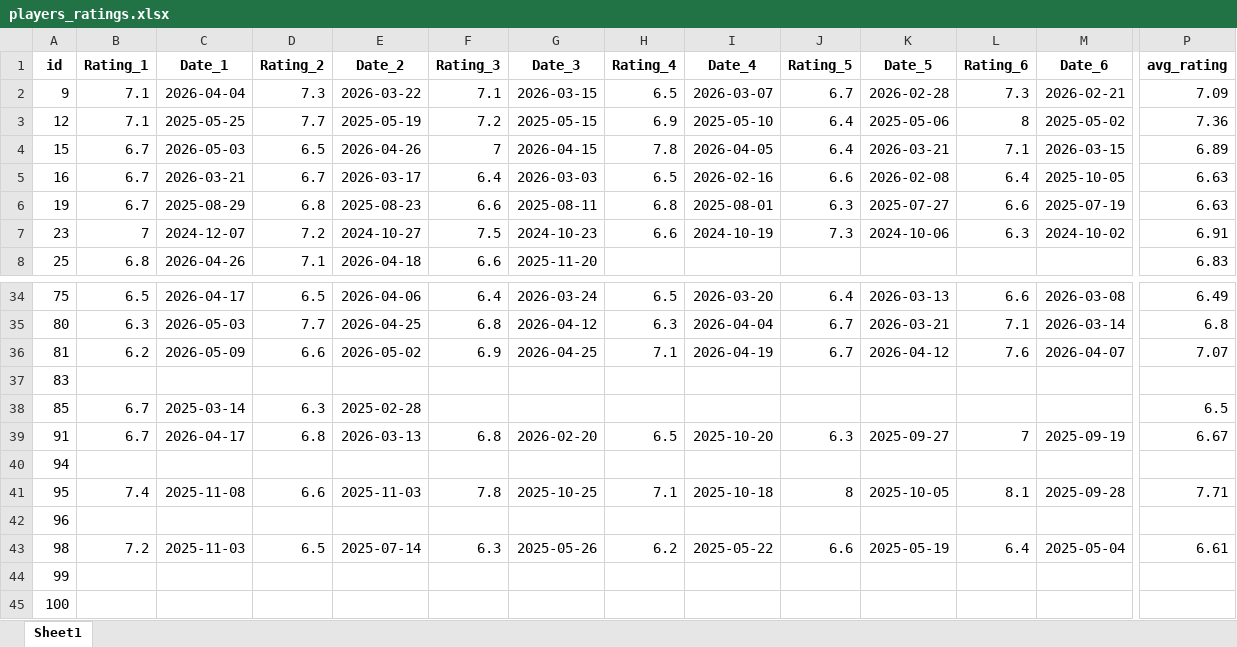
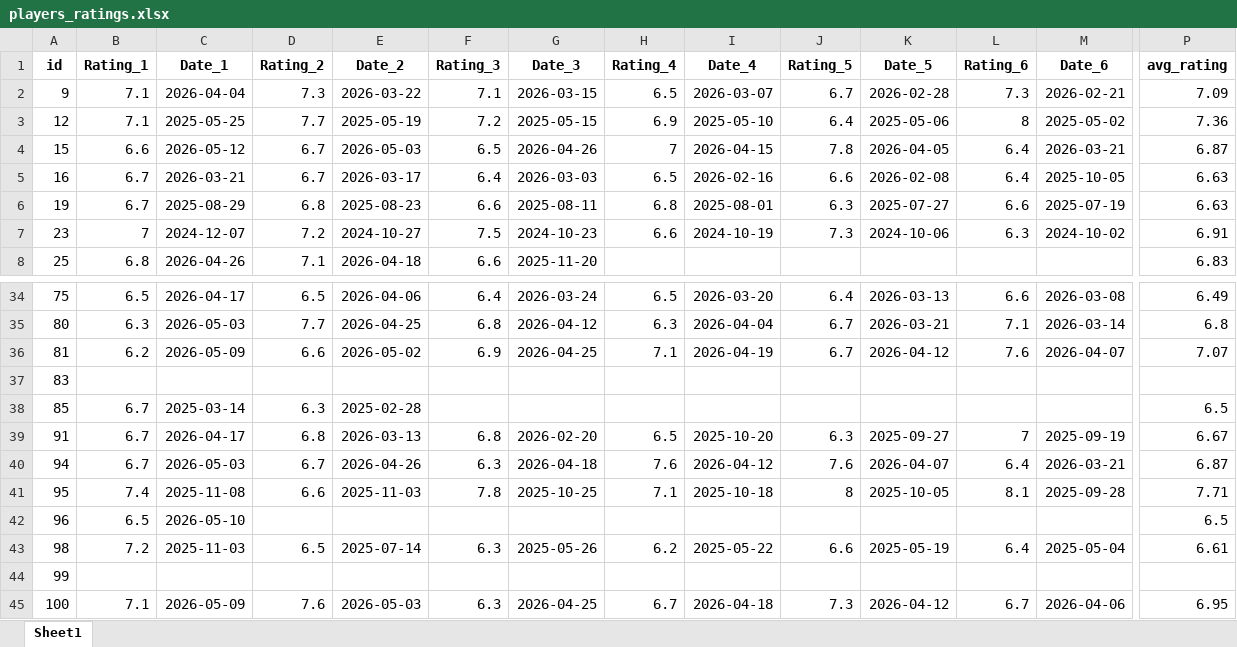
Before and after one commit to PetrMelicharik/fmscoutscz, an Excel workbook: players_ratings.xlsx, sheet Sheet1, drawn as a sheet; only a part is shown, gaps mark what is left out; values as stored, in another font and other column widths than the file's, no borders; the diff covers the shown part only; the diff names each change by its address in the sheet, - before the commit and + after, or states it on an @@ line.

```diff
--- a/players_ratings.xlsx (sheet Sheet1)
+++ b/players_ratings.xlsx (sheet Sheet1)
-B4 (Rating_1): 6.7
+B4 (Rating_1): 6.6
-C4 (Date_1): 2026-05-03
+C4 (Date_1): 2026-05-12
-D4 (Rating_2): 6.5
+D4 (Rating_2): 6.7
-E4 (Date_2): 2026-04-26
+E4 (Date_2): 2026-05-03
-F4 (Rating_3): 7
+F4 (Rating_3): 6.5
-G4 (Date_3): 2026-04-15
+G4 (Date_3): 2026-04-26
-H4 (Rating_4): 7.8
+H4 (Rating_4): 7
-I4 (Date_4): 2026-04-05
+I4 (Date_4): 2026-04-15
-J4 (Rating_5): 6.4
+J4 (Rating_5): 7.8
-K4 (Date_5): 2026-03-21
+K4 (Date_5): 2026-04-05
-L4 (Rating_6): 7.1
+L4 (Rating_6): 6.4
-M4 (Date_6): 2026-03-15
+M4 (Date_6): 2026-03-21
-P4 (avg_rating): 6.89
+P4 (avg_rating): 6.87
-B40 (Rating_1): (empty)
+B40 (Rating_1): 6.7
-C40 (Date_1): (empty)
+C40 (Date_1): 2026-05-03
-D40 (Rating_2): (empty)
+D40 (Rating_2): 6.7
-E40 (Date_2): (empty)
+E40 (Date_2): 2026-04-26
-F40 (Rating_3): (empty)
+F40 (Rating_3): 6.3
-G40 (Date_3): (empty)
+G40 (Date_3): 2026-04-18
-H40 (Rating_4): (empty)
+H40 (Rating_4): 7.6
-I40 (Date_4): (empty)
+I40 (Date_4): 2026-04-12
-J40 (Rating_5): (empty)
+J40 (Rating_5): 7.6
-K40 (Date_5): (empty)
+K40 (Date_5): 2026-04-07
-L40 (Rating_6): (empty)
+L40 (Rating_6): 6.4
-M40 (Date_6): (empty)
+M40 (Date_6): 2026-03-21
-P40 (avg_rating): (empty)
+P40 (avg_rating): 6.87
-B42 (Rating_1): (empty)
+B42 (Rating_1): 6.5
-C42 (Date_1): (empty)
+C42 (Date_1): 2026-05-10
-P42 (avg_rating): (empty)
+P42 (avg_rating): 6.5
-B45 (Rating_1): (empty)
+B45 (Rating_1): 7.1
-C45 (Date_1): (empty)
+C45 (Date_1): 2026-05-09
-D45 (Rating_2): (empty)
+D45 (Rating_2): 7.6
-E45 (Date_2): (empty)
+E45 (Date_2): 2026-05-03
-F45 (Rating_3): (empty)
+F45 (Rating_3): 6.3
-G45 (Date_3): (empty)
+G45 (Date_3): 2026-04-25
-H45 (Rating_4): (empty)
+H45 (Rating_4): 6.7
-I45 (Date_4): (empty)
+I45 (Date_4): 2026-04-18
-J45 (Rating_5): (empty)
+J45 (Rating_5): 7.3
-K45 (Date_5): (empty)
+K45 (Date_5): 2026-04-12
-L45 (Rating_6): (empty)
+L45 (Rating_6): 6.7
-M45 (Date_6): (empty)
+M45 (Date_6): 2026-04-06
-P45 (avg_rating): (empty)
+P45 (avg_rating): 6.95
```
Also changed, not shown: 6 added rows and 1032 edited cells elsewhere in this sheet, players.xlsx, players_profiles.xlsx, 1 other file.
